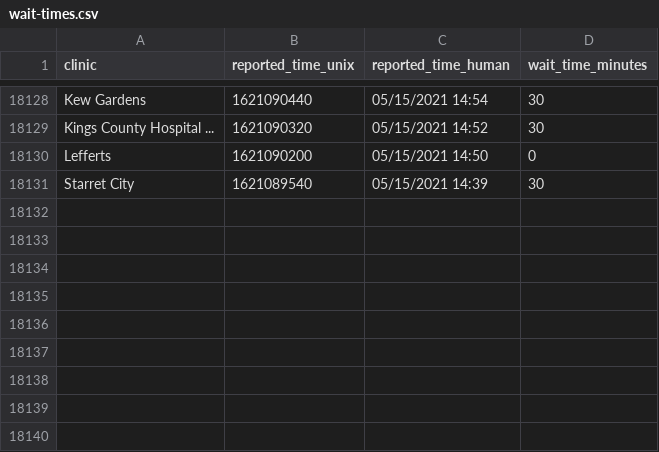
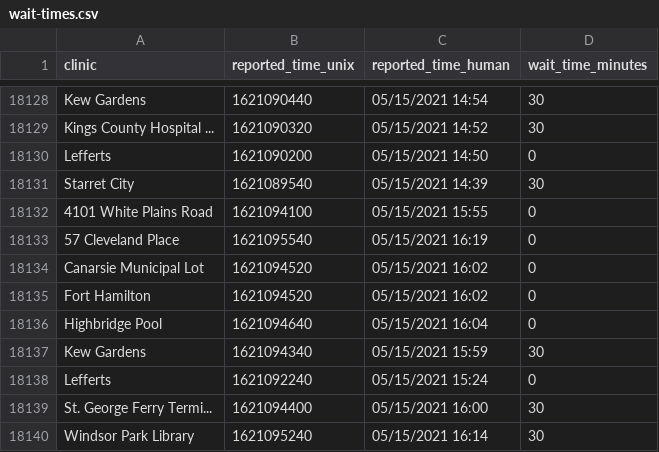
Before and after one commit to astoria-tech/nyc-covid19-testing-wait-times, a CSV file: wait-times.csv, drawn as a sheet; only a part is shown, gaps mark what is left out; the diff names each change by its address in the sheet, - before the commit and + after, or states it on an @@ line.

Commit message:
Latest wait times

```diff
--- a/wait-times.csv
+++ b/wait-times.csv
+row 18132: 4101 White Plains Road | 1621094100 | 05/15/2021 15:55 | 0
+row 18133: 57 Cleveland Place | 1621095540 | 05/15/2021 16:19 | 0
+row 18134: Canarsie Municipal Lot | 1621094520 | 05/15/2021 16:02 | 0
+row 18135: Fort Hamilton | 1621094520 | 05/15/2021 16:02 | 0
+row 18136: Highbridge Pool | 1621094640 | 05/15/2021 16:04 | 0
+row 18137: Kew Gardens | 1621094340 | 05/15/2021 15:59 | 30
+row 18138: Lefferts | 1621092240 | 05/15/2021 15:24 | 0
+row 18139: St. George Ferry Termi... | 1621094400 | 05/15/2021 16:00 | 30
+row 18140: Windsor Park Library | 1621095240 | 05/15/2021 16:14 | 30
```
